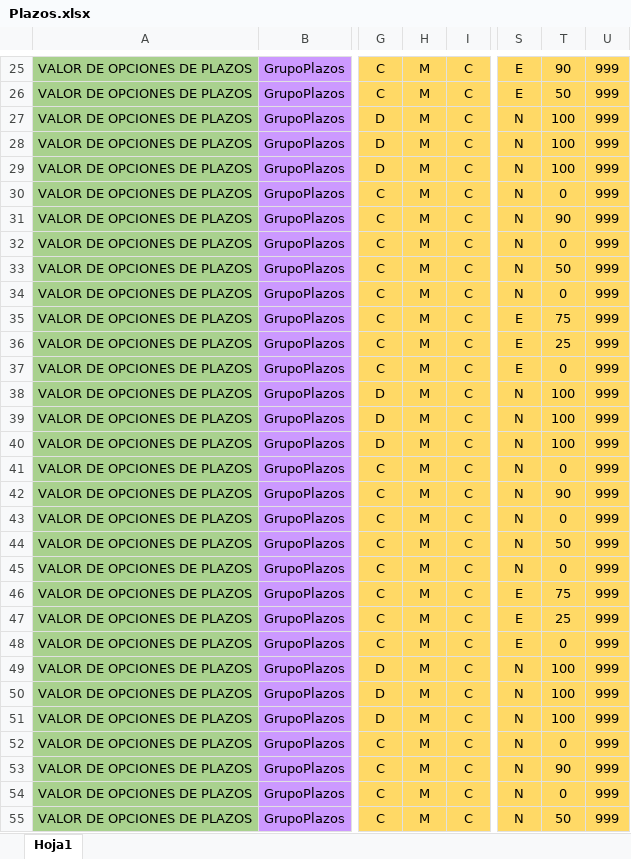
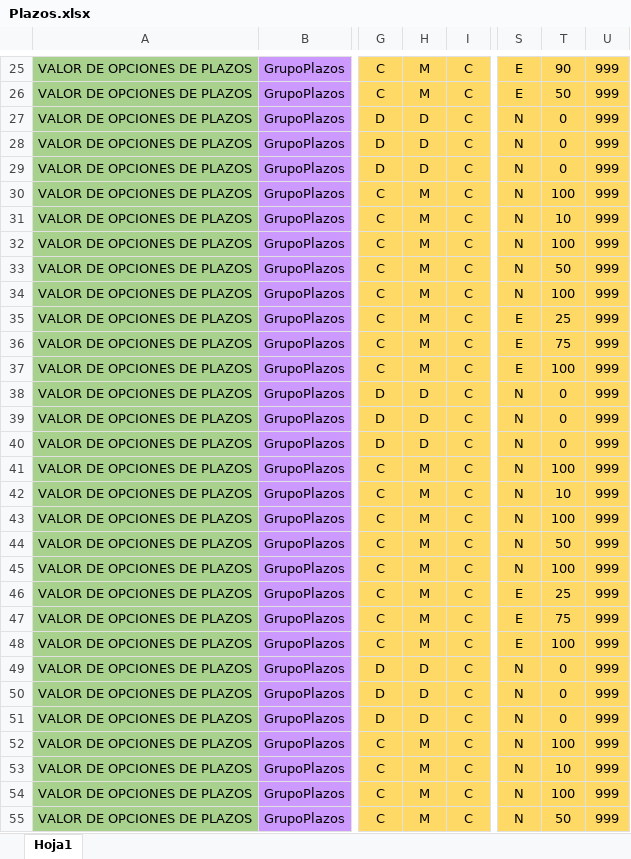
Before and after one commit to r06xd/brecreditosnuevo, an Excel workbook: src/main/resources/com/relative/brecreditosnuevos/matrices/Plazos.xlsx, sheet Hoja1, drawn as a sheet; only a part is shown, gaps mark what is left out; values as stored, in another font and other column widths than the file's, no borders; the diff covers the shown part only; the diff names each change by its address in the sheet, - before the commit and + after, or states it on an @@ line.

```diff
--- a/src/main/resources/com/relative/brecreditosnuevos/matrices/Plazos.xlsx (sheet Hoja1)
+++ b/src/main/resources/com/relative/brecreditosnuevos/matrices/Plazos.xlsx (sheet Hoja1)
-H27:H29: M
+H27:H29: D
-T27:T29: 100
+T27:T29: 0
-T30: 0
+T30: 100
-T31: 90
+T31: 10
-T32: 0
+T32: 100
-T34: 0
+T34: 100
@@ row 36 moved to row 35: VALOR DE OPCIONES DE PLAZOS @@
-T37: 0
+T37: 100
-H38:H40: M
+H38:H40: D
-T38:T40: 100
+T38:T40: 0
-T41: 0
+T41: 100
-T42: 90
+T42: 10
-T43: 0
+T43: 100
-T45: 0
+T45: 100
@@ row 47 moved to row 46: VALOR DE OPCIONES DE PLAZOS @@
-T48: 0
+T48: 100
-H49:H51: M
+H49:H51: D
-T49:T51: 100
+T49:T51: 0
-T52: 0
+T52: 100
-T53: 90
+T53: 10
-T54: 0
+T54: 100
```
Also changed, not shown: 3 moved rows and 24 edited cells elsewhere in this sheet, src/main/resources/com/relative/brecreditosnuevos/matrices/BaseServicios.xlsx, 10 other files.
